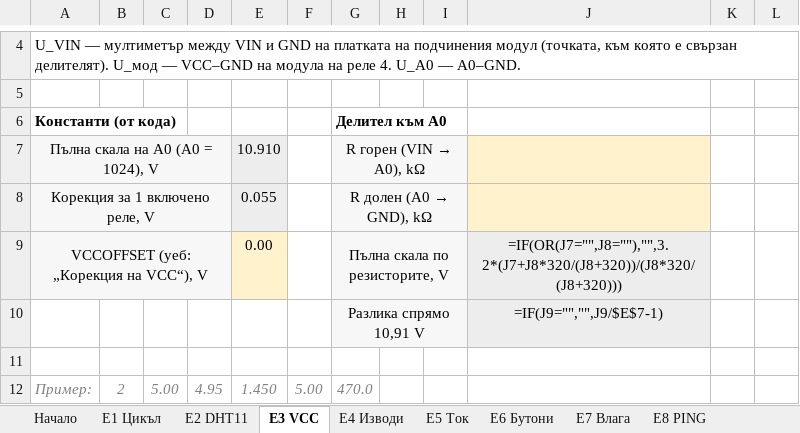
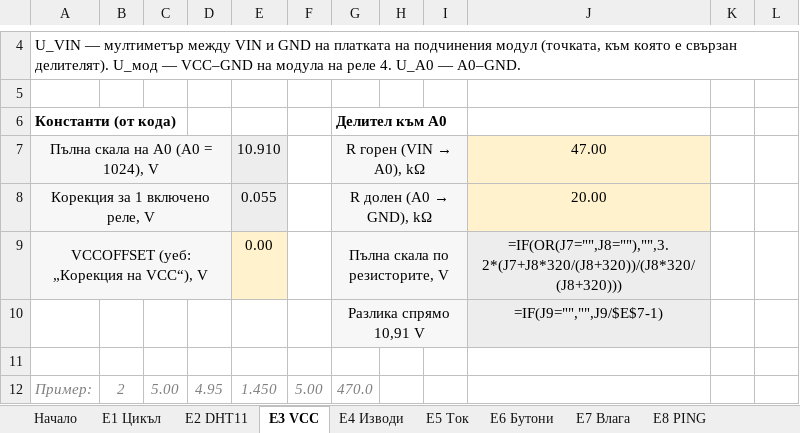
Before and after one commit to kpramatarov/MENU, an Excel workbook: firmware/Izmervania_v3.xlsx, sheet Е3 VCC, drawn as a sheet; only a part is shown, gaps mark what is left out; values as stored, in another font and other column widths than the file's, no borders; formulas without a stored value are shown as written; the diff names each change by its address in the sheet, - before the commit and + after, or states it on an @@ line.

```diff
--- a/firmware/Izmervania_v3.xlsx (sheet Е3 VCC)
+++ b/firmware/Izmervania_v3.xlsx (sheet Е3 VCC)
-J7: (empty)
+J7: 47.00
-J8: (empty)
+J8: 20.00
```
Also changed, not shown: sheet Е7 Влага, 1 other file.
